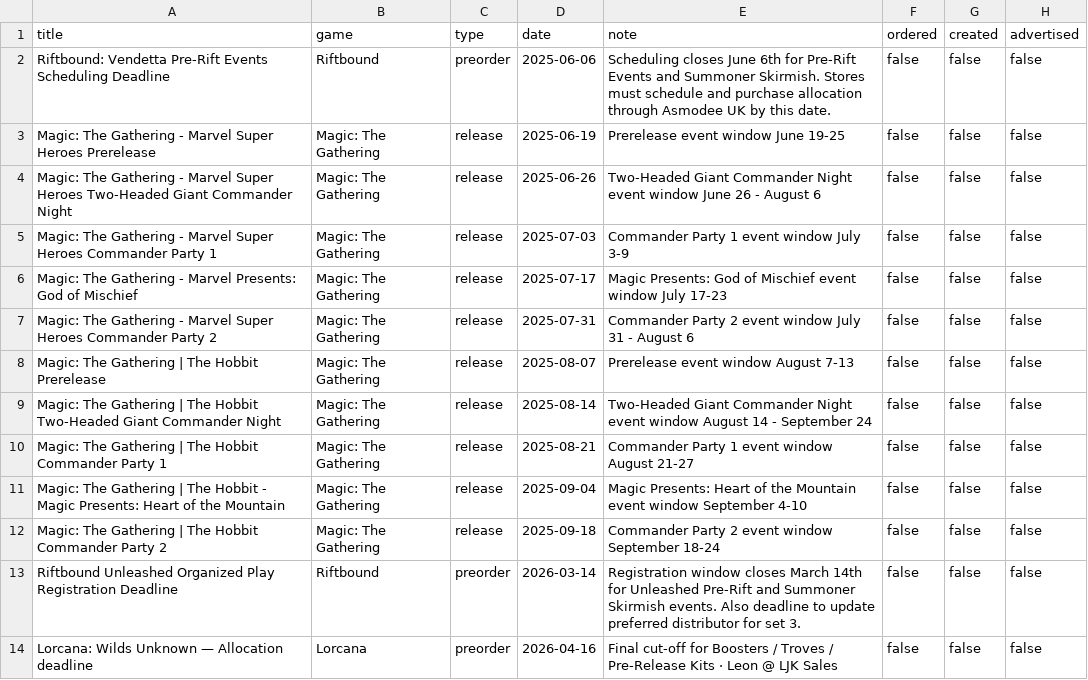
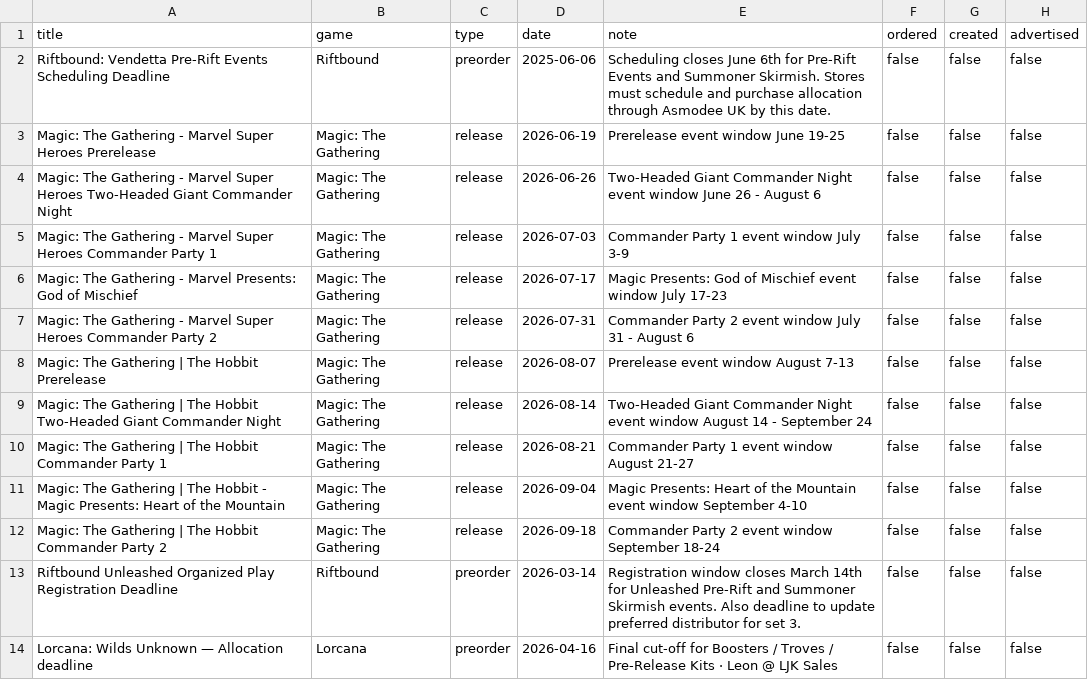
Before and after one commit to ludoquist-maker/tcg-tracker, a CSV file: data.csv, drawn as a sheet; only a part is shown.

Commit message:
Update data.csv

```diff
--- a/data.csv
+++ b/data.csv
@@ -2,12 +2,12 @@ title,game,type,date,note,ordered,created,advertised
 Riftbound: Vendetta Pre-Rift Events Scheduling Deadline,Riftbound,preorder,2025-06-06,Scheduling closes June 6th for Pre-Rift Events and Summoner Skirmish. Stores must schedule and purchase allocation through Asmodee UK by this date.,false,false,false
-Magic: The Gathering - Marvel Super Heroes Prerelease,Magic: The Gathering,release,2025-06-19,Prerelease event window June 19-25,false,false,false
-Magic: The Gathering - Marvel Super Heroes Two-Headed Giant Commander Night,Magic: The Gathering,release,2025-06-26,Two-Headed Giant Commander Night event window June 26 - August 6,false,false,false
-Magic: The Gathering - Marvel Super Heroes Commander Party 1,Magic: The Gathering,release,2025-07-03,Commander Party 1 event window July 3-9,false,false,false
-Magic: The Gathering - Marvel Presents: God of Mischief,Magic: The Gathering,release,2025-07-17,Magic Presents: God of Mischief event window July 17-23,false,false,false
-Magic: The Gathering - Marvel Super Heroes Commander Party 2,Magic: The Gathering,release,2025-07-31,Commander Party 2 event window July 31 - August 6,false,false,false
-Magic: The Gathering | The Hobbit Prerelease,Magic: The Gathering,release,2025-08-07,Prerelease event window August 7-13,false,false,false
-Magic: The Gathering | The Hobbit Two-Headed Giant Commander Night,Magic: The Gathering,release,2025-08-14,Two-Headed Giant Commander Night event window August 14 - September 24,false,false,false
-Magic: The Gathering | The Hobbit Commander Party 1,Magic: The Gathering,release,2025-08-21,Commander Party 1 event window August 21-27,false,false,false
-Magic: The Gathering | The Hobbit - Magic Presents: Heart of the Mountain,Magic: The Gathering,release,2025-09-04,Magic Presents: Heart of the Mountain event window September 4-10,false,false,false
-Magic: The Gathering | The Hobbit Commander Party 2,Magic: The Gathering,release,2025-09-18,Commander Party 2 event window September 18-24,false,false,false
+Magic: The Gathering - Marvel Super Heroes Prerelease,Magic: The Gathering,release,2026-06-19,Prerelease event window June 19-25,false,false,false
+Magic: The Gathering - Marvel Super Heroes Two-Headed Giant Commander Night,Magic: The Gathering,release,2026-06-26,Two-Headed Giant Commander Night event window June 26 - August 6,false,false,false
+Magic: The Gathering - Marvel Super Heroes Commander Party 1,Magic: The Gathering,release,2026-07-03,Commander Party 1 event window July 3-9,false,false,false
+Magic: The Gathering - Marvel Presents: God of Mischief,Magic: The Gathering,release,2026-07-17,Magic Presents: God of Mischief event window July 17-23,false,false,false
+Magic: The Gathering - Marvel Super Heroes Commander Party 2,Magic: The Gathering,release,2026-07-31,Commander Party 2 event window July 31 - August 6,false,false,false
+Magic: The Gathering | The Hobbit Prerelease,Magic: The Gathering,release,2026-08-07,Prerelease event window August 7-13,false,false,false
+Magic: The Gathering | The Hobbit Two-Headed Giant Commander Night,Magic: The Gathering,release,2026-08-14,Two-Headed Giant Commander Night event window August 14 - September 24,false,false,false
+Magic: The Gathering | The Hobbit Commander Party 1,Magic: The Gathering,release,2026-08-21,Commander Party 1 event window August 21-27,false,false,false
+Magic: The Gathering | The Hobbit - Magic Presents: Heart of the Mountain,Magic: The Gathering,release,2026-09-04,Magic Presents: Heart of the Mountain event window September 4-10,false,false,false
+Magic: The Gathering | The Hobbit Commander Party 2,Magic: The Gathering,release,2026-09-18,Commander Party 2 event window September 18-24,false,false,false
 Riftbound Unleashed Organized Play Registration Deadline,Riftbound,preorder,2026-03-14,Registration window closes March 14th for Unleashed Pre-Rift and Summoner Skirmish events. Also deadline to update preferred distributor for set 3.,false,false,false
```
